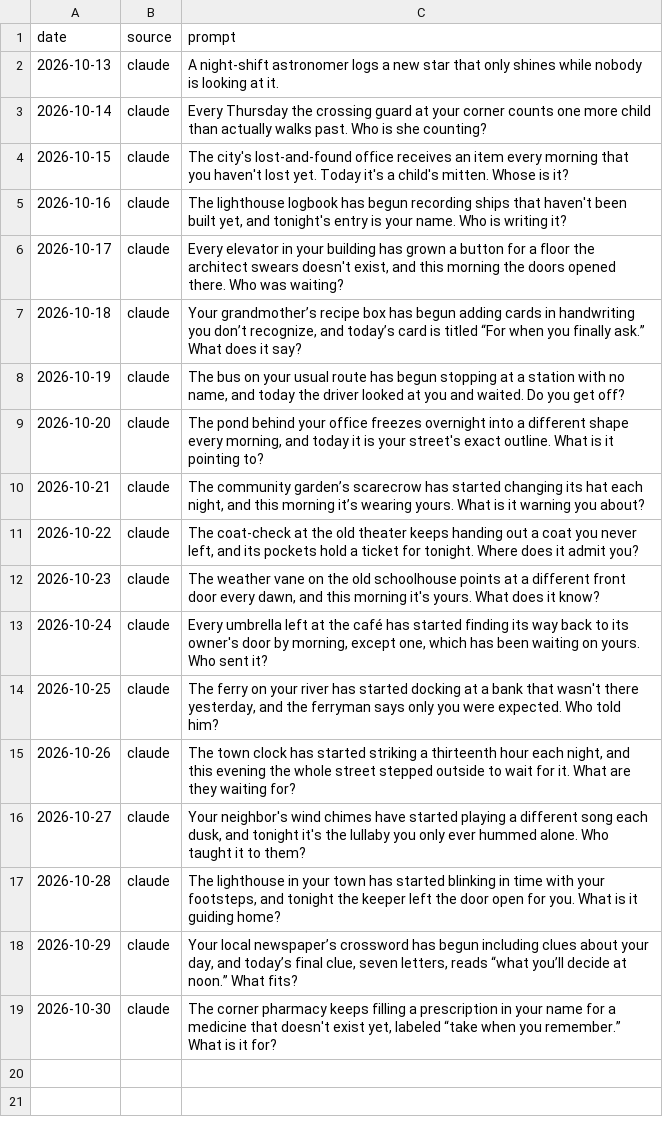
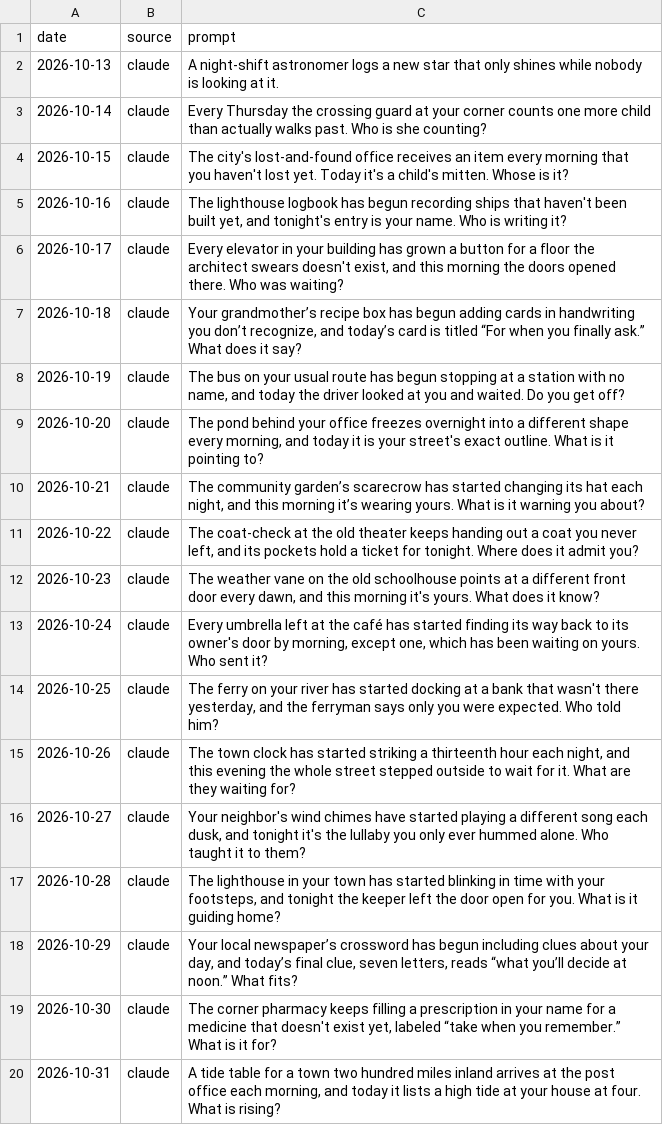
Before and after one commit to tarpeyjr-netizen/tarpey-daily-brief, a CSV file: jobs/rosters/curio-prompt-log.csv, drawn as a sheet.

Commit message:
update: curio.html 2026-10-31

```diff
--- a/jobs/rosters/curio-prompt-log.csv
+++ b/jobs/rosters/curio-prompt-log.csv
@@ -19 +19,2 @@ date,source,prompt
 2026-10-30,claude,"The corner pharmacy keeps filling a prescription in your name for a medicine that doesn't exist yet, labeled “take when you remember.” What is it for?"
+2026-10-31,claude,"A tide table for a town two hundred miles inland arrives at the post office each morning, and today it lists a high tide at your house at four. What is rising?"
```
Also changed, not shown: 1 other file.
